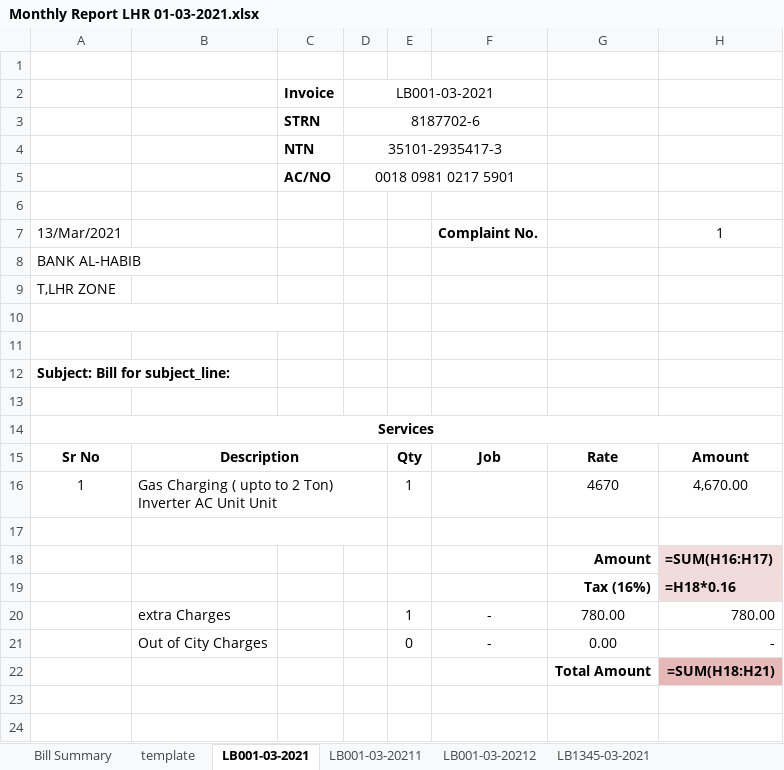
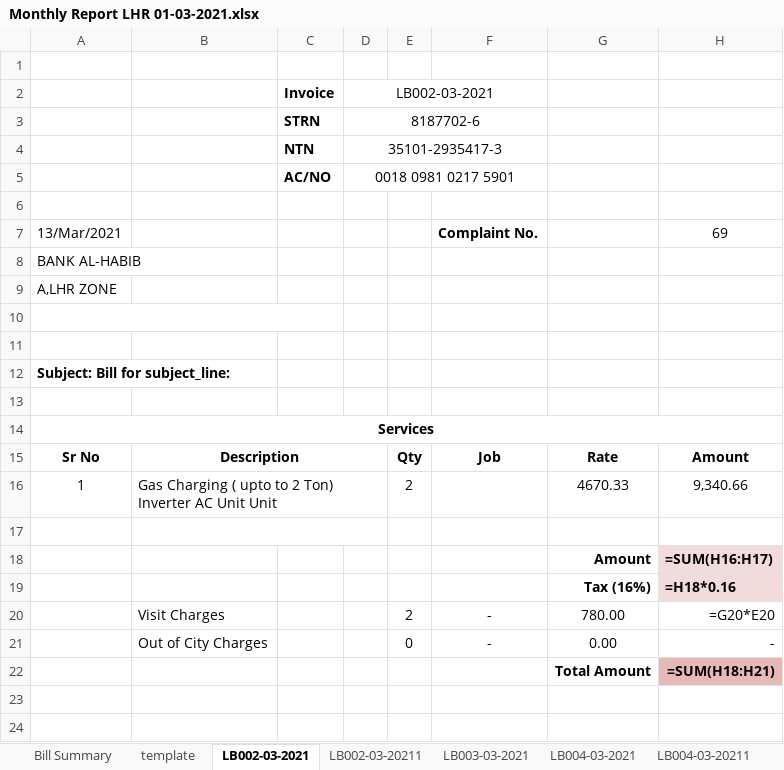
Before and after one commit to teamhh-dev/ecoenterprises, an Excel workbook: User Data/MARCH_2021/Monthly Report LHR 01-03-2021.xlsx, sheet LB002-03-2021, drawn as a sheet; only a part is shown; values as stored, in another font and other column widths than the file's, no borders; formulas without a stored value are shown as written; removed rows and columns are numbered as before the commit, all else as after; the diff names each change by its address in the sheet, - before the commit and + after, or states it on an @@ line.

```diff
--- a/User Data/MARCH_2021/Monthly Report LHR 01-03-2021.xlsx (sheet LB002-03-2021)
+++ b/User Data/MARCH_2021/Monthly Report LHR 01-03-2021.xlsx (sheet LB002-03-2021)
-sheet tab: LB001-03-2021
+sheet tab: LB002-03-2021
-sheet tab: LB001-03-20211
+sheet tab: LB002-03-20211
-sheet tab: LB001-03-20212
+sheet tab: LB003-03-2021
-sheet tab: LB1345-03-2021
+sheet tab: LB004-03-2021
+sheet tab: LB004-03-20211
-D2: LB001-03-2021
+D2: LB002-03-2021
-H7: 1
+H7: 69
-A9: T,LHR ZONE
+A9: A,LHR ZONE
-E16: 1
+E16: 2
-G16: 4670
+G16: 4670.33
-H16: 4,670.00
+H16: 9,340.66
-row 20:  | extra Charges |  |  | 1 | - | 780.00 | 780.00
+row 20:  | Visit Charges |  |  | 2 | - | 780.00 | =G20*E20
```
Also changed, not shown: sheet LB002-03-20211, sheet LB003-03-2021, sheet LB004-03-2021, sheet template, other sheet tabs, AppData/Templates/Excel.xlsx, User Data/MARCH_2021/Monthly Report FSD 01-03-2021.xlsx, 22 other files.
